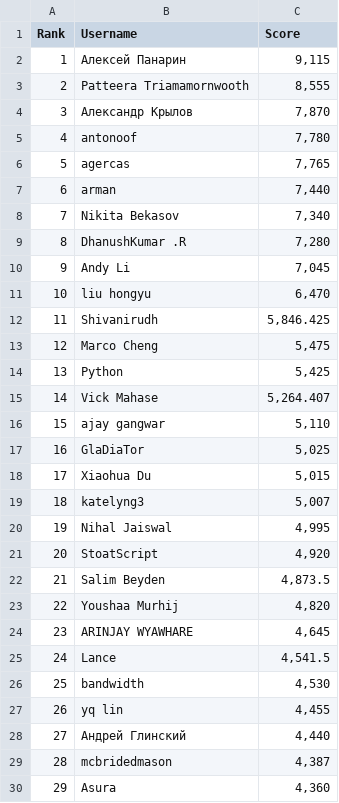
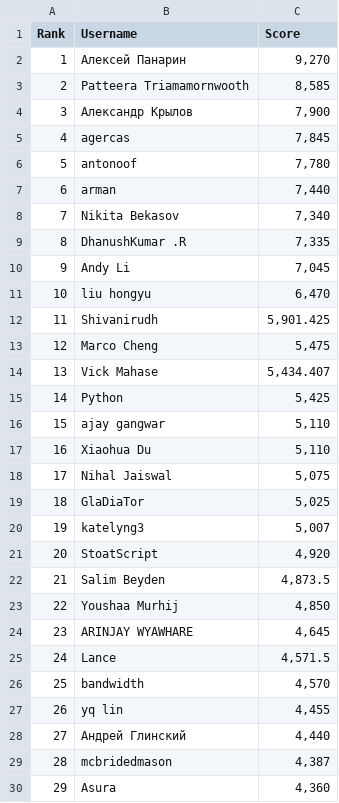
Before and after one commit to silvermete0r/deepml-top, a CSV file: leaderboard.csv, drawn as a sheet; only a part is shown; removed rows and columns are numbered as before the commit, all else as after; the diff covers the shown part only; the diff names each change by its address in the sheet, - before the commit and + after, or states it on an @@ line.

```diff
--- a/leaderboard.csv
+++ b/leaderboard.csv
-C2 (Score): 9,115
+C2 (Score): 9,270
-C3 (Score): 8,555
+C3 (Score): 8,585
-C4 (Score): 7,870
+C4 (Score): 7,900
+row 5: 4 | agercas | 7,845
@@ column A (Rank) renumbered between rows 6 and 101 @@
-row 6: 5 | agercas | 7,765
-C9 (Score): 7,280
+C9 (Score): 7,335
-C12 (Score): 5,846.425
+C12 (Score): 5,901.425
+row 14: 13 | Vick Mahase | 5,434.407
-row 15: 14 | Vick Mahase | 5,264.407
+row 17: 16 | Xiaohua Du | 5,110
+row 18: 17 | Nihal Jaiswal | 5,075
-row 18: 17 | Xiaohua Du | 5,015
-row 20: 19 | Nihal Jaiswal | 4,995
-C23 (Score): 4,820
+C23 (Score): 4,850
-C25 (Score): 4,541.5
+C25 (Score): 4,571.5
-C26 (Score): 4,530
+C26 (Score): 4,570
```
Also changed, not shown: 8 added rows, 8 removed rows and 6 edited cells elsewhere in this file, 2 other files.
